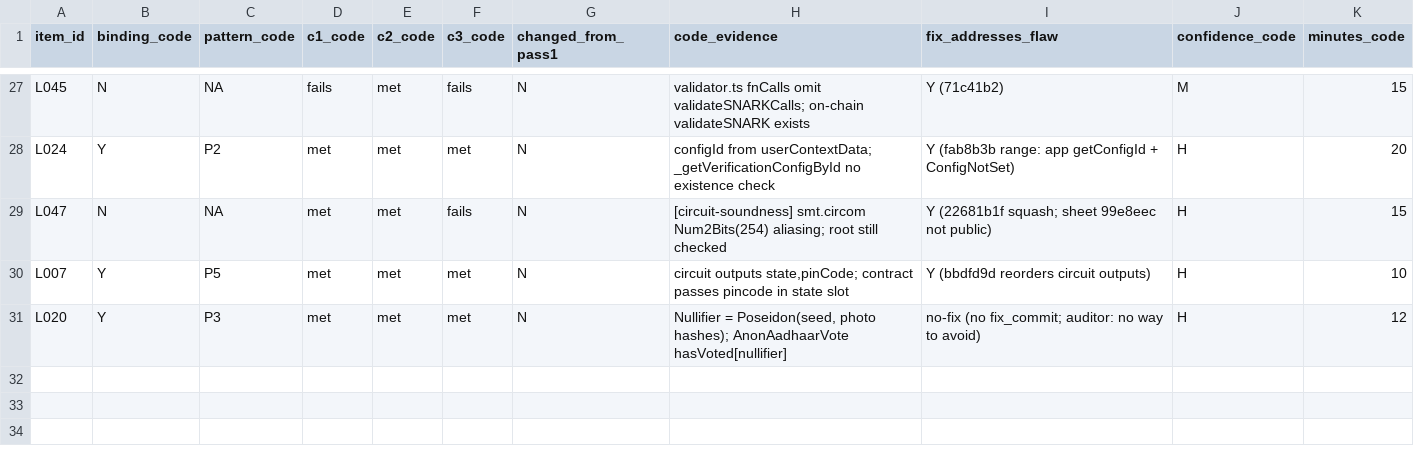
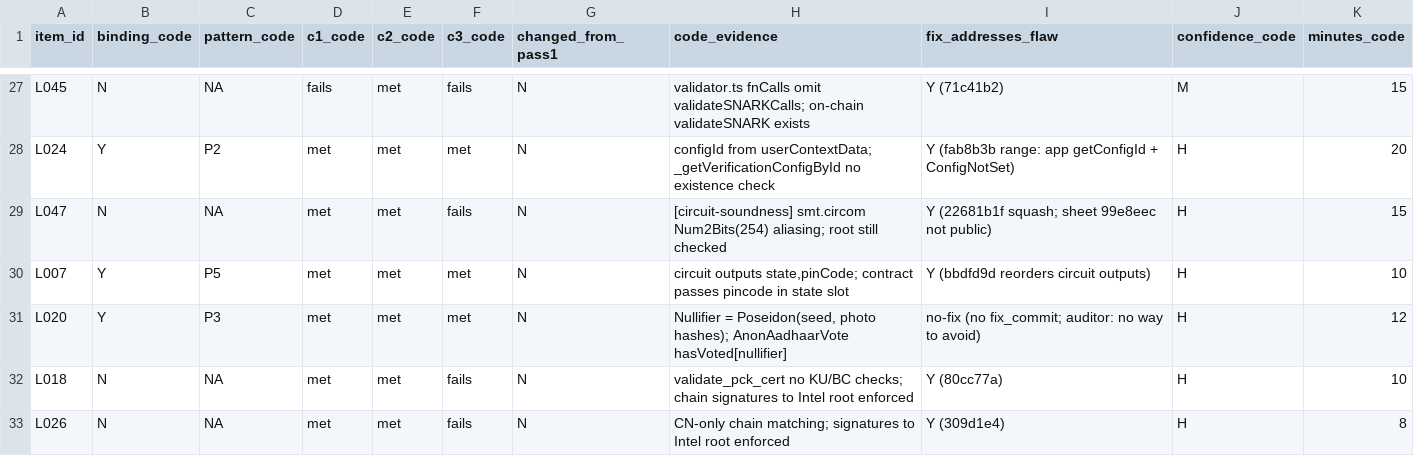
Before and after one commit to imranpollob/BindCheck-Labeling, a CSV file: code-review-rater-A.csv, drawn as a sheet; only a part is shown, gaps mark what is left out; the diff names each change by its address in the sheet, - before the commit and + after, or states it on an @@ line.

```diff
--- a/code-review-rater-A.csv
+++ b/code-review-rater-A.csv
+row 32: L018 | N | NA | met | met | fails | N | validate_pck_cert no KU/BC checks; chain signatures to Intel root enforced | Y (80cc77a) | H | 10
+row 33: L026 | N | NA | met | met | fails | N | CN-only chain matching; signatures to Intel root enforced | Y (309d1e4) | H | 8
```
Also changed, not shown: sheet-rater-A.labeled.csv, 2 other files.
